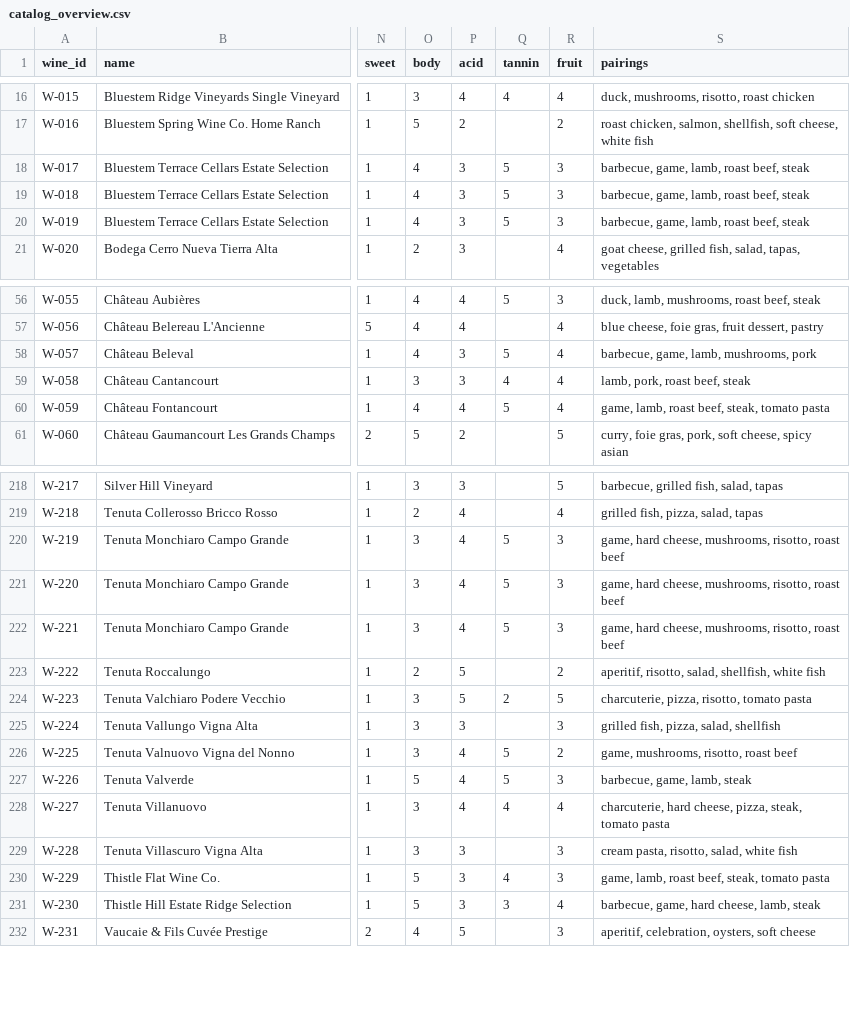
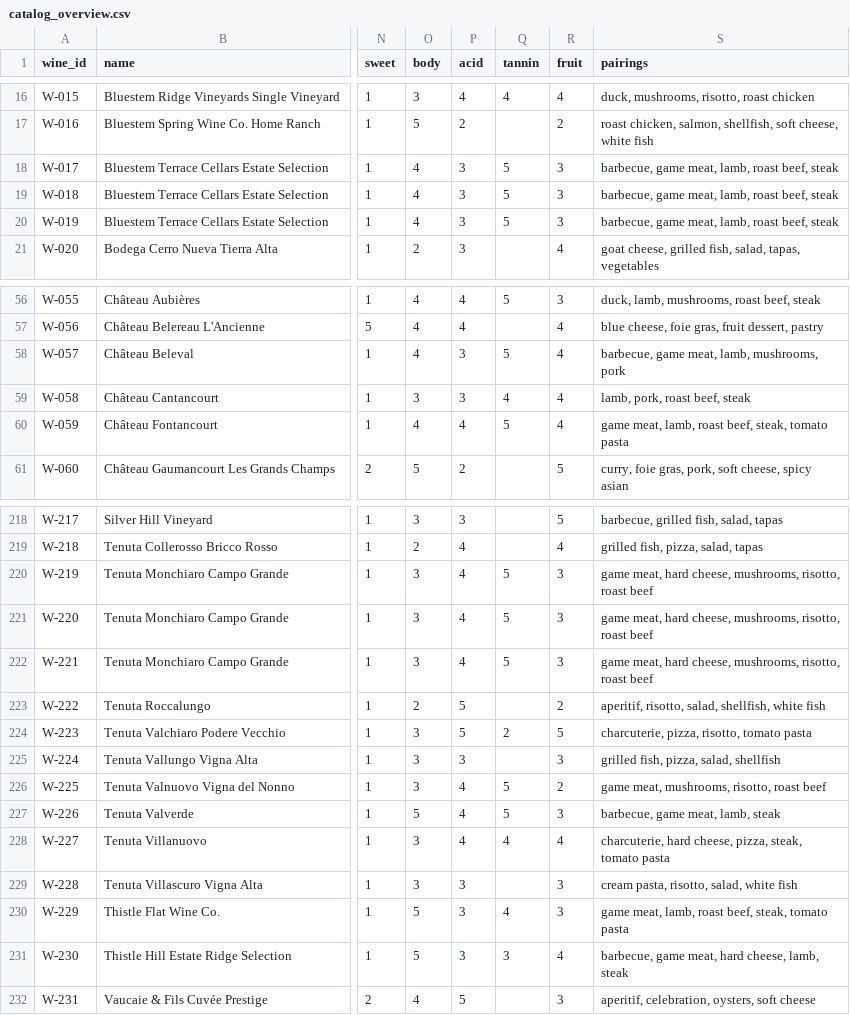
Before and after one commit to hecaiadvanced26/AIFineWine, a CSV file: data/catalog_overview.csv, drawn as a sheet; only a part is shown, gaps mark what is left out; the diff covers the shown part only; the diff names each change by its address in the sheet, - before the commit and + after, or states it on an @@ line.

```diff
--- a/data/catalog_overview.csv
+++ b/data/catalog_overview.csv
-S18:S20 (pairings): barbecue, game, lamb, roast beef, steak
+S18:S20 (pairings): barbecue, game meat, lamb, roast beef, steak
-S58 (pairings): barbecue, game, lamb, mushrooms, pork
+S58 (pairings): barbecue, game meat, lamb, mushrooms, pork
-S60 (pairings): game, lamb, roast…
+S60 (pairings): game meat, lamb, roast…
-S220:S222 (pairings): game, hard cheese,…
+S220:S222 (pairings): game meat, hard cheese,…
-S226 (pairings): game, mushrooms, risotto, roast beef
+S226 (pairings): game meat, mushrooms, risotto, roast beef
-S227 (pairings): barbecue, game, lamb, steak
+S227 (pairings): barbecue, game meat, lamb, steak
-S230 (pairings): game, lamb, roast…
+S230 (pairings): game meat, lamb, roast…
-S231 (pairings): barbecue, game, hard cheese, lamb, steak
+S231 (pairings): barbecue, game meat, hard cheese, lamb, steak
```
Also changed, not shown: 10 edited cells elsewhere in this file, 13 other files.
